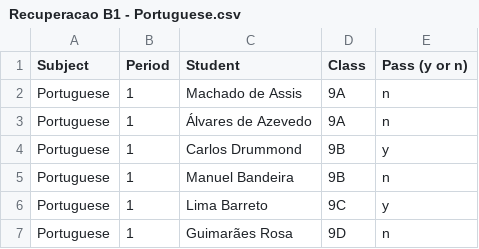
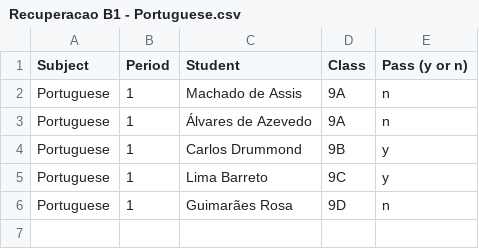
Before and after one commit to oscarneiva/Dora, a CSV file: data/Recuperacao B1 - Portuguese.csv, drawn as a sheet.

```diff
--- a/data/Recuperacao B1 - Portuguese.csv
+++ b/data/Recuperacao B1 - Portuguese.csv
@@ -4,3 +4,2 @@ Portuguese,1,Álvares de Azevedo,9A,n
 Portuguese,1,Carlos Drummond,9B,y
-Portuguese,1,Manuel Bandeira,9B,n
 Portuguese,1,Lima Barreto,9C,y
```
Also changed, not shown: 18 other files.
